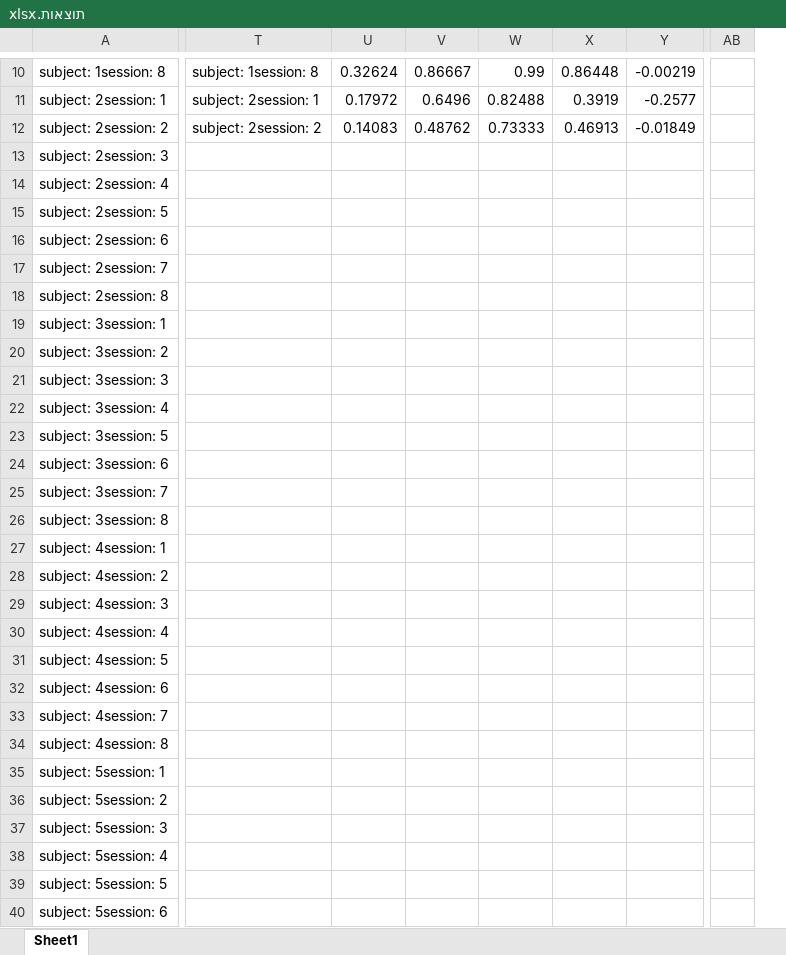
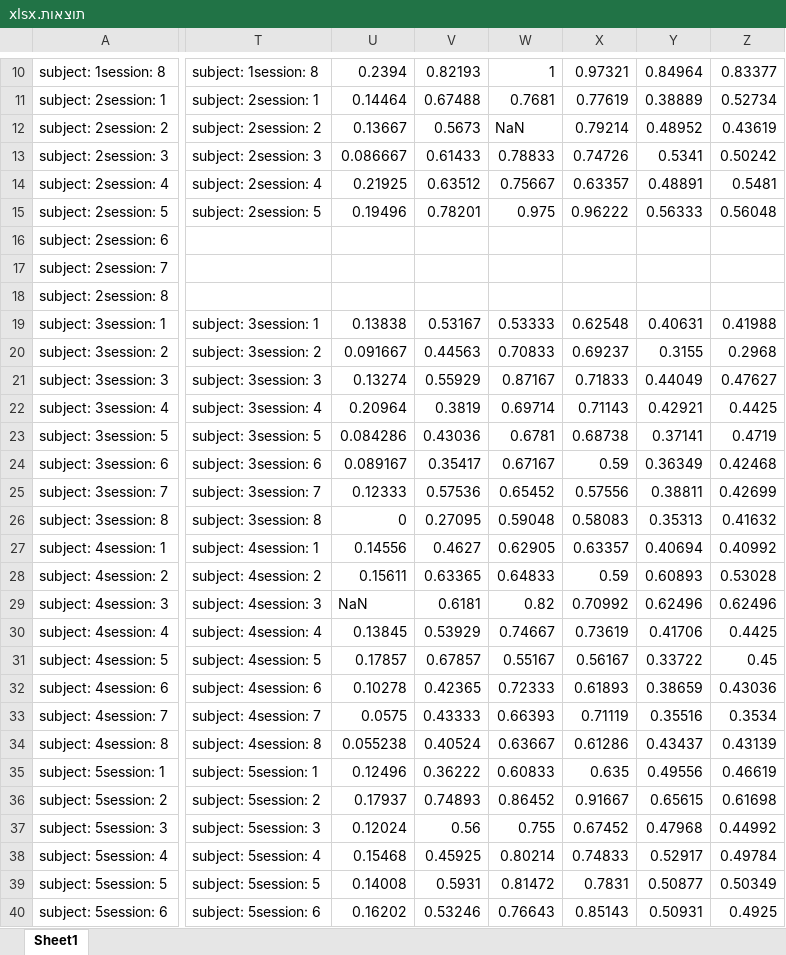
Before and after one commit to KatyNTsachi/Domain-Adaptation, an Excel workbook: תוצאות.xlsx, sheet Sheet1, drawn as a sheet; only a part is shown, gaps mark what is left out; values as stored, in another font and other column widths than the file's, no borders; removed rows and columns are numbered as before the commit, all else as after; the diff covers the shown part only; the diff names each change by its address in the sheet, - before the commit and + after, or states it on an @@ line.

Commit message:
tmp

```diff
--- a/תוצאות.xlsx (sheet Sheet1)
+++ b/תוצאות.xlsx (sheet Sheet1)
-column U, rows 10-12: 0.32624 | 0.17972 | 0.14083
-column V, rows 10-12: 0.86667 | 0.6496 | 0.48762
-column W, rows 10-12: 0.99 | 0.82488 | 0.73333
-column X, rows 10-12: 0.86448 | 0.3919 | 0.46913
-column Y, rows 10-12: -0.00219 | -0.2577 | -0.01849
-column AB, empty
+column U, rows 10-40: 0.2394 | 0.14464 | 0.13667 | 0.086667 | 0.21925 | 0.19496 |  |  |  | 0.13838 | 0.091667 | 0.13274 | 0.20964 | 0.084286 | 0.089167 | 0.12333 | 0 | 0.14556 | 0.15611 | NaN | 0.13845 | 0.17857 | 0.10278 | 0.0575 | 0.055238 | 0.12496 | 0.17937 | 0.12024 | 0.15468 | 0.14008 | 0.16202
+column V, rows 10-40: 0.82193 | 0.67488 | 0.5673 | 0.61433 | 0.63512 | 0.78201 |  |  |  | 0.53167 | 0.44563 | 0.55929 | 0.3819 | 0.43036 | 0.35417 | 0.57536 | 0.27095 | 0.4627 | 0.63365 | 0.6181 | 0.53929 | 0.67857 | 0.42365 | 0.43333 | 0.40524 | 0.36222 | 0.74893 | 0.56 | 0.45925 | 0.5931 | 0.53246
+column W, rows 10-40: 1 | 0.7681 | NaN | 0.78833 | 0.75667 | 0.975 |  |  |  | 0.53333 | 0.70833 | 0.87167 | 0.69714 | 0.6781 | 0.67167 | 0.65452 | 0.59048 | 0.62905 | 0.64833 | 0.82 | 0.74667 | 0.55167 | 0.72333 | 0.66393 | 0.63667 | 0.60833 | 0.86452 | 0.755 | 0.80214 | 0.81472 | 0.76643
+column X, rows 10-40: 0.97321 | 0.77619 | 0.79214 | 0.74726 | 0.63357 | 0.96222 |  |  |  | 0.62548 | 0.69237 | 0.71833 | 0.71143 | 0.68738 | 0.59 | 0.57556 | 0.58083 | 0.63357 | 0.59 | 0.70992 | 0.73619 | 0.56167 | 0.61893 | 0.71119 | 0.61286 | 0.635 | 0.91667 | 0.67452 | 0.74833 | 0.7831 | 0.85143
+column Y, rows 10-40: 0.84964 | 0.38889 | 0.48952 | 0.5341 | 0.48891 | 0.56333 |  |  |  | 0.40631 | 0.3155 | 0.44049 | 0.42921 | 0.37141 | 0.36349 | 0.38811 | 0.35313 | 0.40694 | 0.60893 | 0.62496 | 0.41706 | 0.33722 | 0.38659 | 0.35516 | 0.43437 | 0.49556 | 0.65615 | 0.47968 | 0.52917 | 0.50877 | 0.50931
+column Z, rows 10-40: 0.83377 | 0.52734 | 0.43619 | 0.50242 | 0.5481 | 0.56048 |  |  |  | 0.41988 | 0.2968 | 0.47627 | 0.4425 | 0.4719 | 0.42468 | 0.42699 | 0.41632 | 0.40992 | 0.53028 | 0.62496 | 0.4425 | 0.45 | 0.43036 | 0.3534 | 0.43139 | 0.46619 | 0.61698 | 0.44992 | 0.49784 | 0.50349 | 0.4925
-T13: (empty)
+T13: subject: 2session: 3
-T14: (empty)
+T14: subject: 2session: 4
-T15: (empty)
+T15: subject: 2session: 5
-T19: (empty)
+T19: subject: 3session: 1
-T20: (empty)
+T20: subject: 3session: 2
-T21: (empty)
+T21: subject: 3session: 3
-T22: (empty)
+T22: subject: 3session: 4
-T23: (empty)
+T23: subject: 3session: 5
-T24: (empty)
+T24: subject: 3session: 6
-T25: (empty)
+T25: subject: 3session: 7
-T26: (empty)
+T26: subject: 3session: 8
-T27: (empty)
+T27: subject: 4session: 1
-T28: (empty)
+T28: subject: 4session: 2
-T29: (empty)
+T29: subject: 4session: 3
-T30: (empty)
+T30: subject: 4session: 4
-T31: (empty)
+T31: subject: 4session: 5
-T32: (empty)
+T32: subject: 4session: 6
-T33: (empty)
+T33: subject: 4session: 7
-T34: (empty)
+T34: subject: 4session: 8
-T35: (empty)
+T35: subject: 5session: 1
-T36: (empty)
+T36: subject: 5session: 2
-T37: (empty)
+T37: subject: 5session: 3
-T38: (empty)
+T38: subject: 5session: 4
-T39: (empty)
+T39: subject: 5session: 5
-T40: (empty)
+T40: subject: 5session: 6
```
Also changed, not shown: 2 removed columns and 18 edited cells elsewhere in this sheet.
